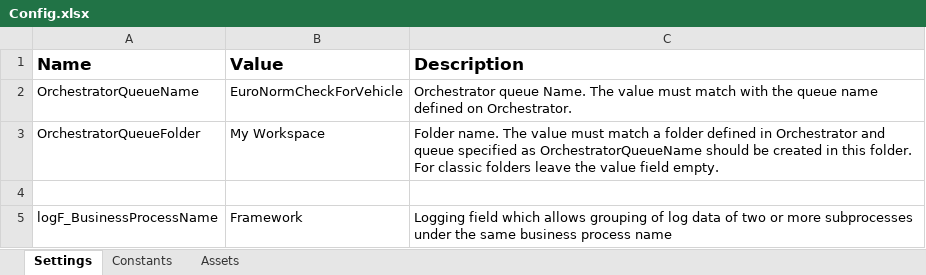
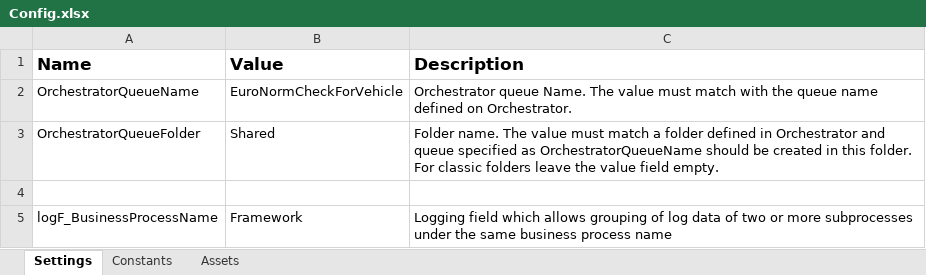
Before and after one commit to AdamAdamczak/EuroNormCheckForVehicle, an Excel workbook: Data/Config.xlsx, sheet Settings, drawn as a sheet; values as stored, in another font and other column widths than the file's, no borders; charts and pictures not drawn; the diff names each change by its address in the sheet, - before the commit and + after, or states it on an @@ line.

Commit message:
change Config, fix Init Browser arguments, add Status description as an output

```diff
--- a/Data/Config.xlsx (sheet Settings)
+++ b/Data/Config.xlsx (sheet Settings)
-B3 (Value): My Workspace
+B3 (Value): Shared
```
Also changed, not shown: 30 other files.
